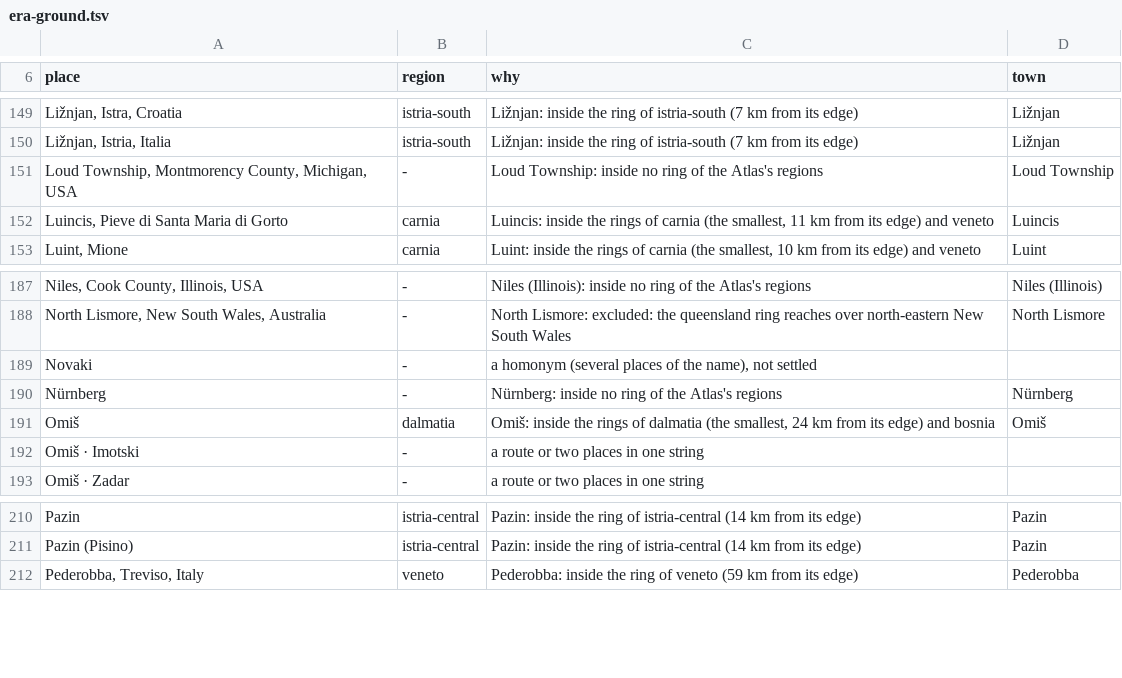
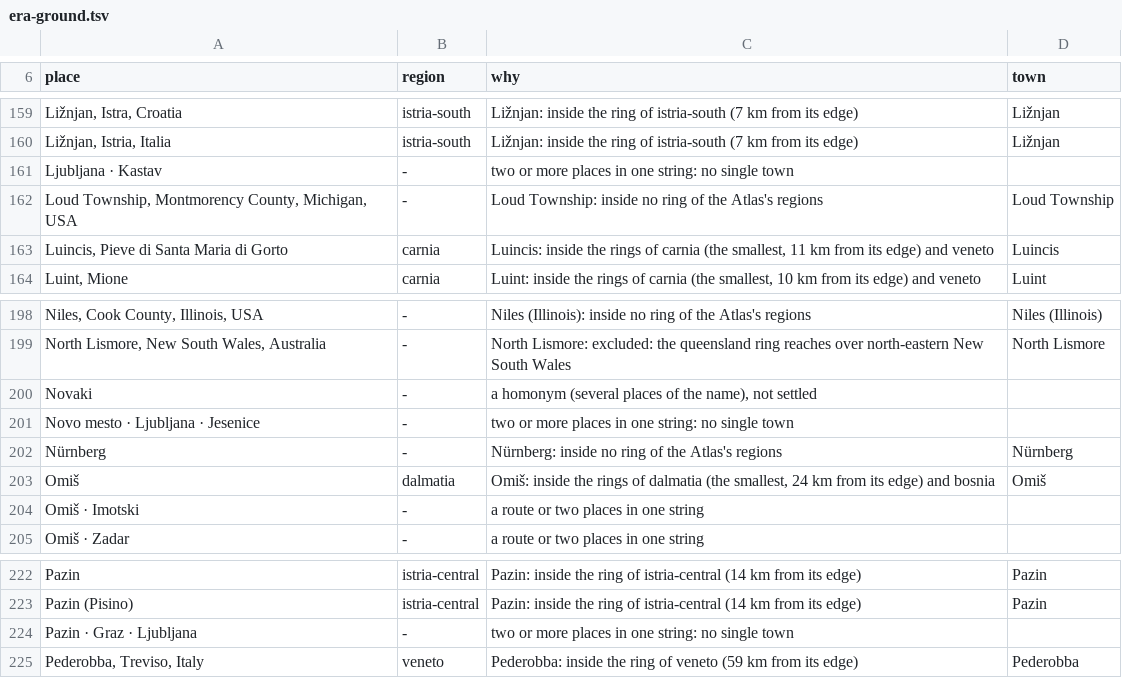
Before and after one commit to daviddef/TheDefranceski, a TSV file: data/era-ground.tsv, drawn as a sheet; only a part is shown, gaps mark what is left out; the diff covers the shown part only.

```diff
--- a/data/era-ground.tsv
+++ b/data/era-ground.tsv
@@ -150,2 +160,3 @@ Ližnjan, Istra, Croatia	istria-south	Ližnjan: inside the ring of istria-south
 Ližnjan, Istria, Italia	istria-south	Ližnjan: inside the ring of istria-south (7 km from its edge)	Ližnjan
+Ljubljana · Kastav	-	two or more places in one string: no single town	
 Loud Township, Montmorency County, Michigan, USA	-	Loud Township: inside no ring of the Atlas's regions	Loud Township
@@ -189,2 +200,3 @@ North Lismore, New South Wales, Australia	-	North Lismore: excluded: the queensl
 Novaki	-	a homonym (several places of the name), not settled	
+Novo mesto · Ljubljana · Jesenice	-	two or more places in one string: no single town	
 Nürnberg	-	Nürnberg: inside no ring of the Atlas's regions	Nürnberg
@@ -211,2 +223,3 @@ Pazin	istria-central	Pazin: inside the ring of istria-central (14 km from its ed
 Pazin (Pisino)	istria-central	Pazin: inside the ring of istria-central (14 km from its edge)	Pazin
+Pazin · Graz · Ljubljana	-	two or more places in one string: no single town	
 Pederobba, Treviso, Italy	veneto	Pederobba: inside the ring of veneto (59 km from its edge)	Pederobba
```
Also changed, not shown: 11 added rows elsewhere in this file, data/era-towns.tsv, 1 other file.
